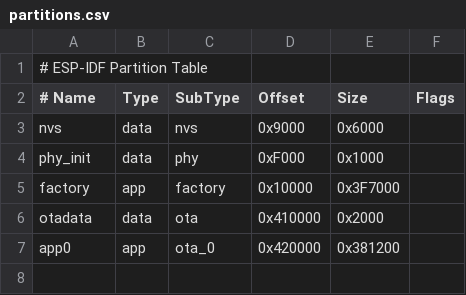
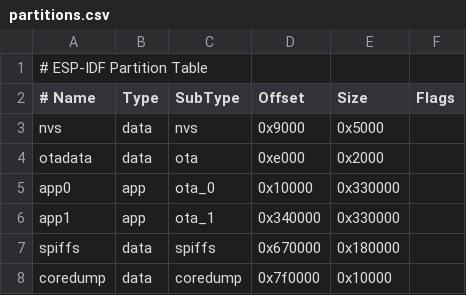
Before and after one commit to d1ego77/duck-os, a CSV file: partitions.csv, drawn as a sheet; removed rows and columns are numbered as before the commit, all else as after; the diff names each change by its address in the sheet, - before the commit and + after, or states it on an @@ line.

```diff
--- a/partitions.csv
+++ b/partitions.csv
-E3 (Size): 0x6000
+E3 (Size): 0x5000
-row 4: phy_init | data | phy | 0xF000 | 0x1000
-row 5: factory | app | factory | 0x10000 | 0x3F7000
-D4 (Offset): 0x410000
+D4 (Offset): 0xe000
-D5 (Offset): 0x420000
+D5 (Offset): 0x10000
-E5 (Size): 0x381200
+E5 (Size): 0x330000
+row 6: app1 | app | ota_1 | 0x340000 | 0x330000
+row 7: spiffs | data | spiffs | 0x670000 | 0x180000
+row 8: coredump | data | coredump | 0x7f0000 | 0x10000
```
Also changed, not shown: 2 other files.
